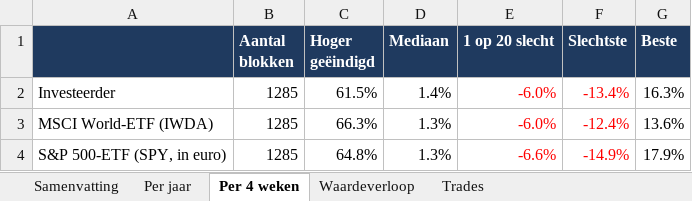
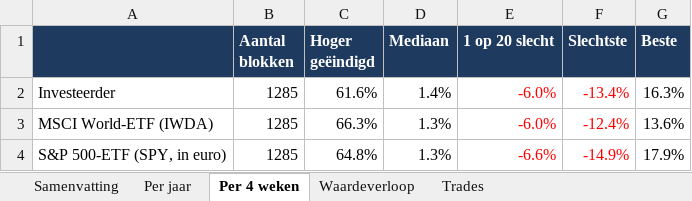
Before and after one commit to Sewpersonic/trend-agent, an Excel workbook: backtest/investeerder/backtest.xlsx, sheet Per 4 weken, drawn as a sheet; values as stored, in another font and other column widths than the file's, no borders; the diff names each change by its address in the sheet, - before the commit and + after, or states it on an @@ line.

```diff
--- a/backtest/investeerder/backtest.xlsx (sheet Per 4 weken)
+++ b/backtest/investeerder/backtest.xlsx (sheet Per 4 weken)
-C2 (Hoger geëindigd): 61.5%
+C2 (Hoger geëindigd): 61.6%
```
Also changed, not shown: sheet Trades, sheet Waardeverloop, sheet Samenvatting, sheet Per jaar, backtest/controle-alleen-etf/backtest.xlsx, backtest/controle-zonder-crypto/backtest.xlsx, 9 other files.
